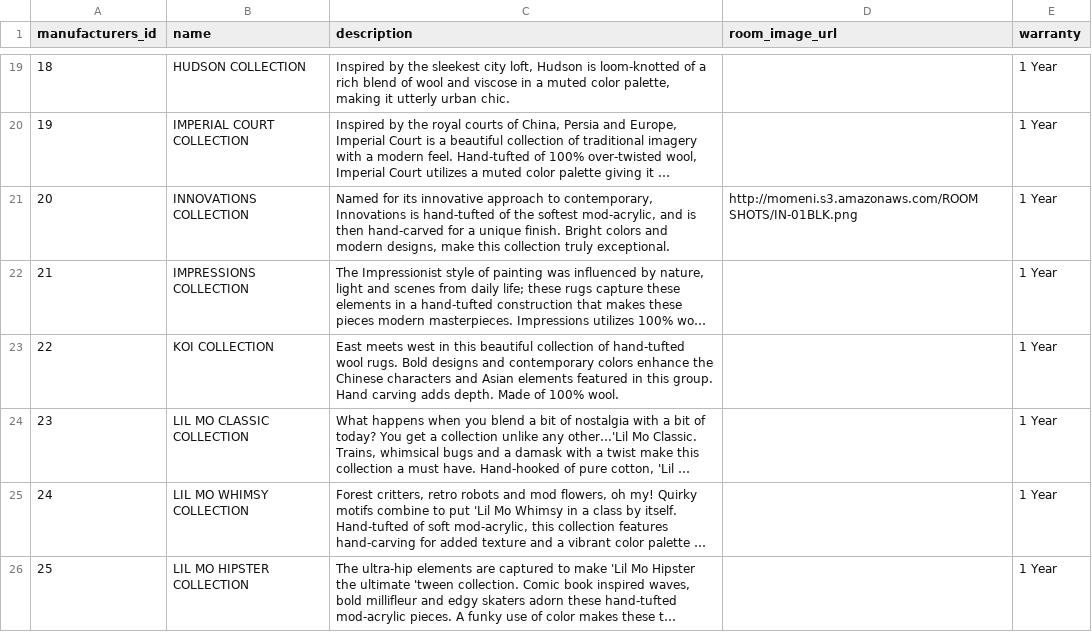
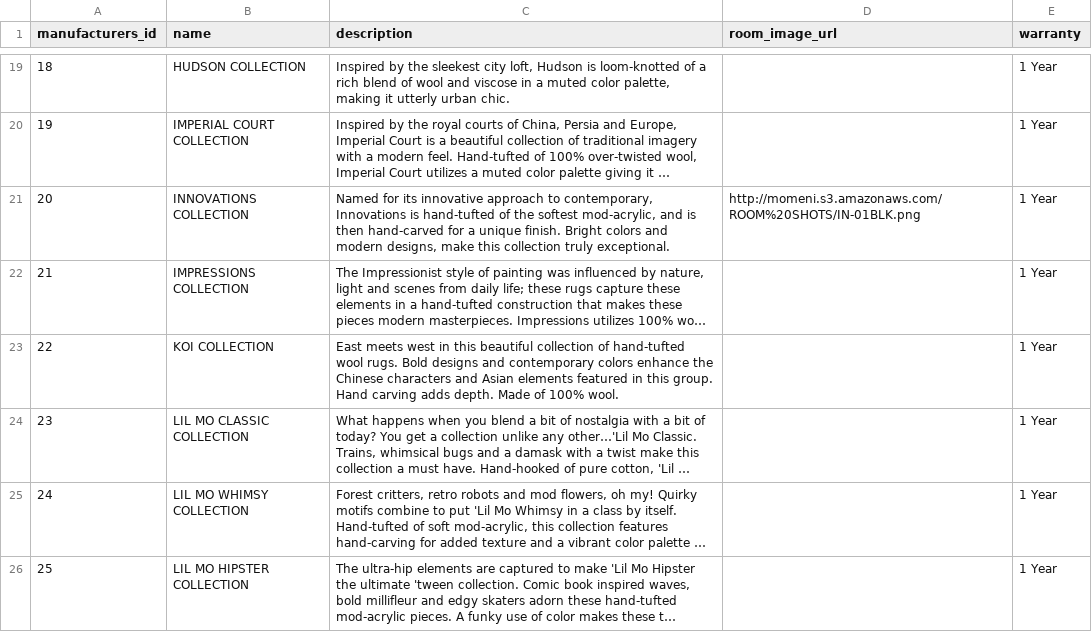
Before and after one commit to dealerignition/scraping_tools, a TSV file: tsv_files/momeni_rug/rugs.tsv, drawn as a sheet; only a part is shown, gaps mark what is left out; long unchanged cells end in …; the diff covers the shown part only; the diff names each change by its address in the sheet, - before the commit and + after, or states it on an @@ line.

Commit message:
update momeni

```diff
--- a/tsv_files/momeni_rug/rugs.tsv
+++ b/tsv_files/momeni_rug/rugs.tsv
-D21 (room_image_url): http://momeni.s3.amazonaws.com/ROOM SHOTS/IN-01BLK.png
+D21 (room_image_url): http://momeni.s3.amazonaws.com/ROOM%20SHOTS/IN-01BLK.png
```
Also changed, not shown: 11 edited cells elsewhere in this file, 1 other file.
